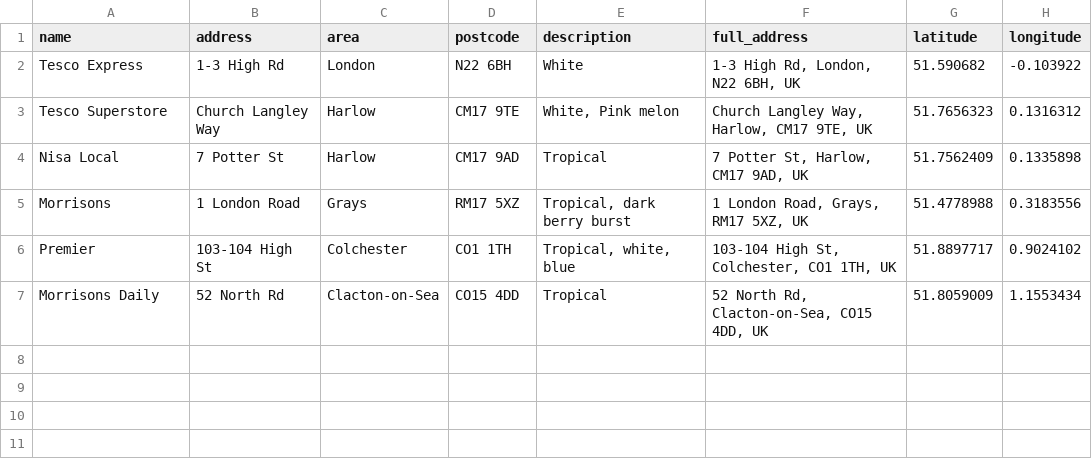
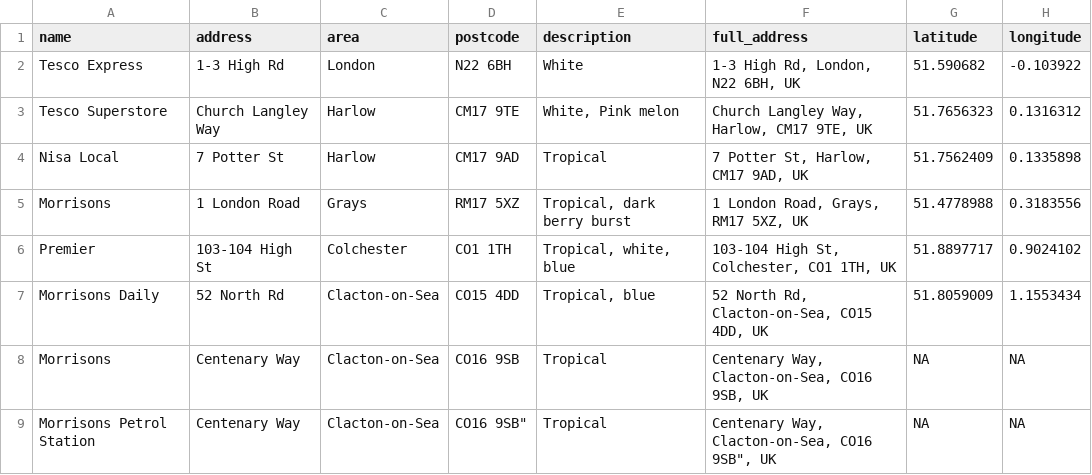
Before and after one commit to NGardner97/four-loko-map-v2, a CSV file: four-loko-sightings.csv, drawn as a sheet.

```diff
--- a/four-loko-sightings.csv
+++ b/four-loko-sightings.csv
@@ -6,2 +6,4 @@ Morrisons,1 London Road,Grays,RM17 5XZ,"Tropical, dark berry burst","1 London Ro
 Premier,103-104 High St,Colchester,CO1 1TH,"Tropical, white, blue","103-104 High St, Colchester, CO1 1TH, UK",51.8897717,0.9024102
-Morrisons Daily,52 North Rd,Clacton-on-Sea,CO15 4DD,Tropical,"52 North Rd, Clacton-on-Sea, CO15 4DD, UK",51.8059009,1.1553434
+Morrisons Daily,52 North Rd,Clacton-on-Sea,CO15 4DD,"Tropical, blue","52 North Rd, Clacton-on-Sea, CO15 4DD, UK",51.8059009,1.1553434
+Morrisons,Centenary Way,Clacton-on-Sea,CO16 9SB,Tropical,"Centenary Way, Clacton-on-Sea, CO16 9SB, UK",NA,NA
+Morrisons Petrol Station,Centenary Way,Clacton-on-Sea,"CO16 9SB""",Tropical,"Centenary Way, Clacton-on-Sea, CO16 9SB"", UK",NA,NA
```
